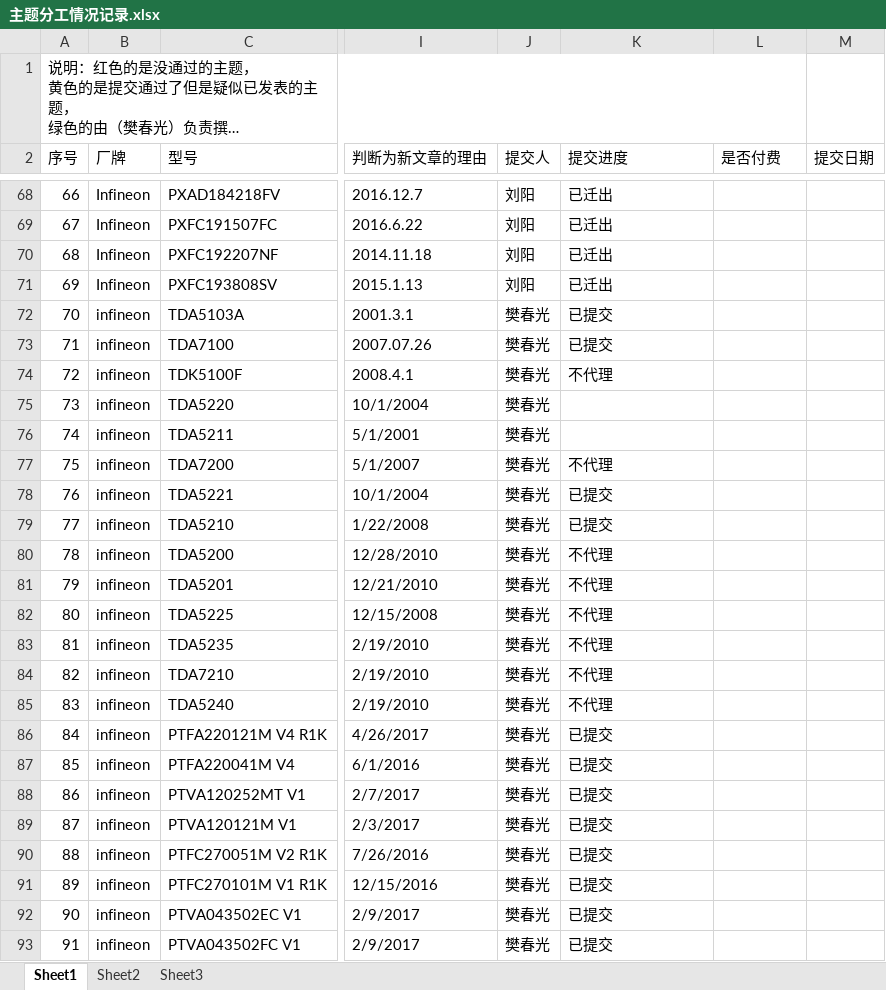
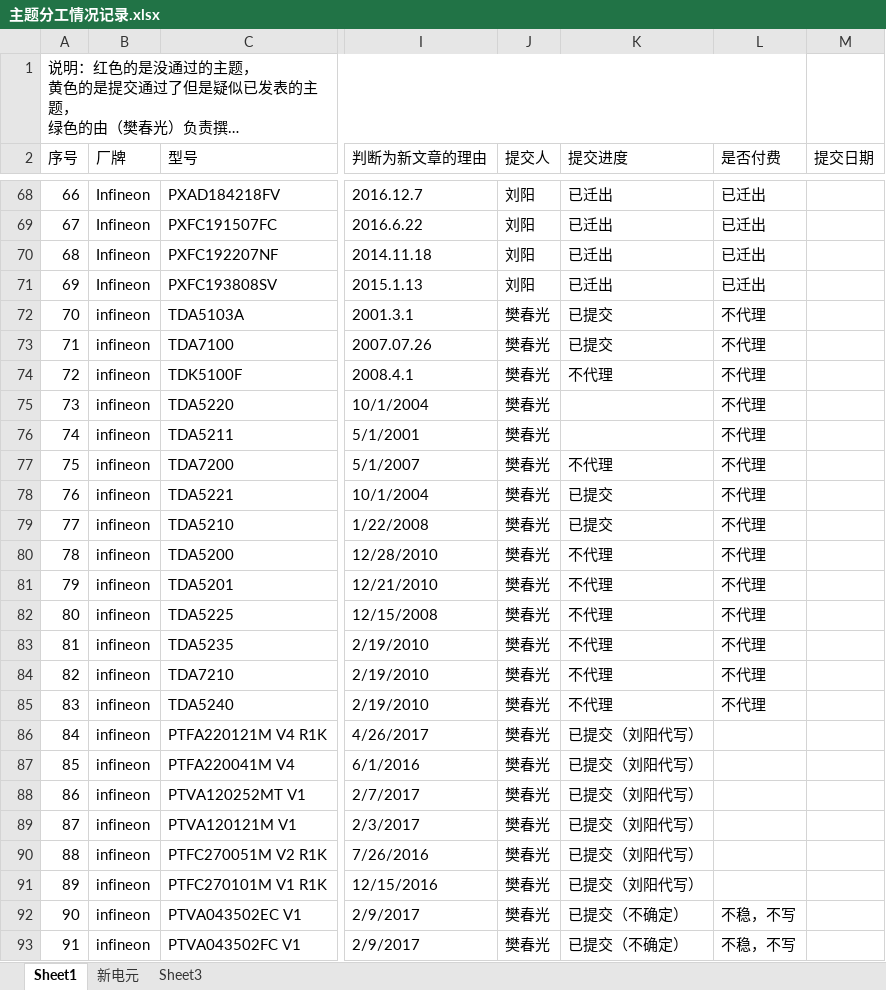
Before and after one commit to chunguangCG/shiqiang, an Excel workbook: 主题分工情况记录.xlsx, sheet Sheet1, drawn as a sheet; only a part is shown, gaps mark what is left out; long unchanged cells end in …; values as stored, in another font and other column widths than the file's, no cell formats; the diff covers the shown part only; the diff names each change by its address in the sheet, - before the commit and + after, or states it on an @@ line.

```diff
--- a/主题分工情况记录.xlsx (sheet Sheet1)
+++ b/主题分工情况记录.xlsx (sheet Sheet1)
-sheet tab: Sheet2
+sheet tab: 新电元
-L68:L71 (是否付费): (empty)
+L68:L71 (是否付费): 已迁出
-L72:L85 (是否付费): (empty)
+L72:L85 (是否付费): 不代理
-K86:K91 (提交进度): 已提交
+K86:K91 (提交进度): 已提交（刘阳代写）
-K92:K93 (提交进度): 已提交
+K92:K93 (提交进度): 已提交（不确定）
-L92:L93 (是否付费): (empty)
+L92:L93 (是否付费): 不稳，不写
```
Also changed, not shown: 72 edited cells elsewhere in this sheet, sheet 新电元, cell formats.
